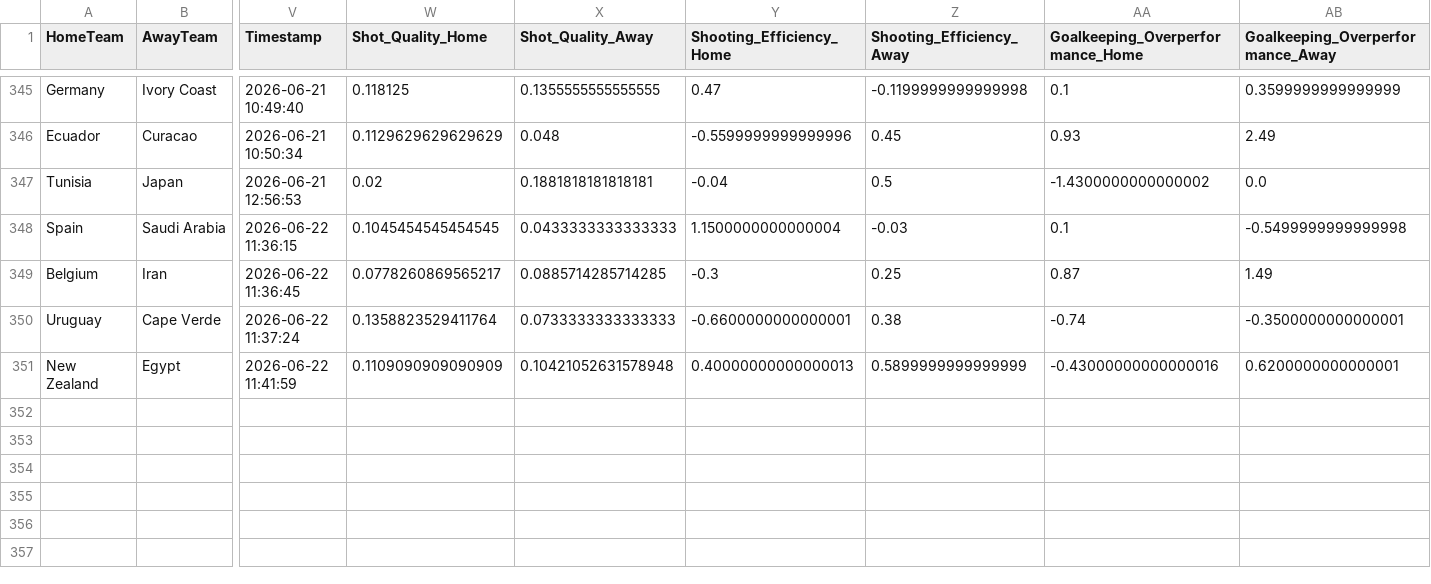
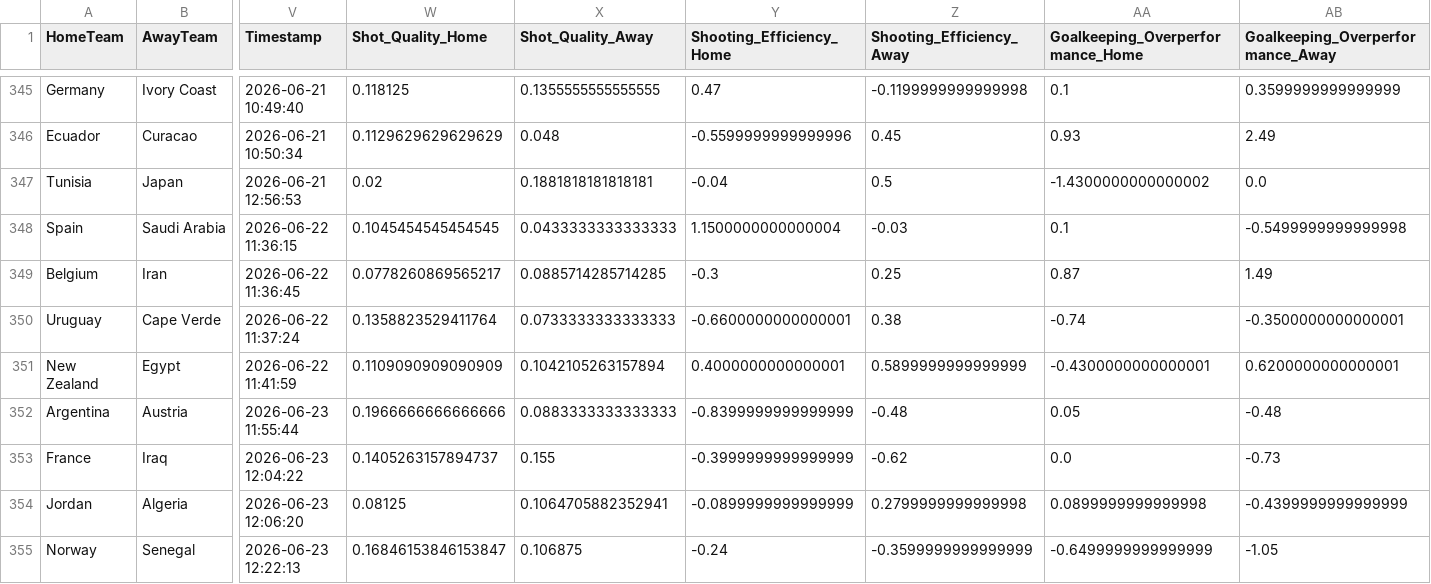
Before and after one commit to onlygameplease-cpu/worldcup, a CSV file: dataworldcup/advanced_stats.csv, drawn as a sheet; only a part is shown, gaps mark what is left out; rows hold the shown columns only; the diff names each change by its address in the sheet, - before the commit and + after, or states it on an @@ line.

```diff
--- a/dataworldcup/advanced_stats.csv
+++ b/dataworldcup/advanced_stats.csv
-X351 (Shot_Quality_Away): 0.10421052631578948
+X351 (Shot_Quality_Away): 0.1042105263157894
-Y351 (Shooting_Efficiency_Home): 0.40000000000000013
+Y351 (Shooting_Efficiency_Home): 0.4000000000000001
-AA351 (Goalkeeping_Overperformance_Home): -0.43000000000000016
+AA351 (Goalkeeping_Overperformance_Home): -0.4300000000000001
+row 352: Argentina | Austria | 2026-06-23 11:55:44 | 0.1966666666666666 | 0.0883333333333333 | -0.8399999999999999 | -0.48 | 0.05 | -0.48
+row 353: France | Iraq | 2026-06-23 12:04:22 | 0.1405263157894737 | 0.155 | -0.3999999999999999 | -0.62 | 0.0 | -0.73
+row 354: Jordan | Algeria | 2026-06-23 12:06:20 | 0.08125 | 0.1064705882352941 | -0.0899999999999999 | 0.2799999999999998 | 0.0899999999999998 | -0.4399999999999999
+row 355: Norway | Senegal | 2026-06-23 12:22:13 | 0.16846153846153847 | 0.106875 | -0.24 | -0.3599999999999999 | -0.6499999999999999 | -1.05
```
Also changed, not shown: 3 other files.
